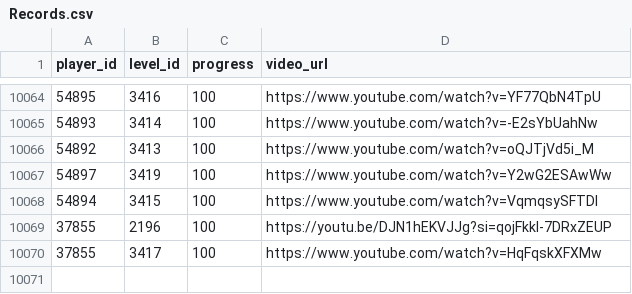
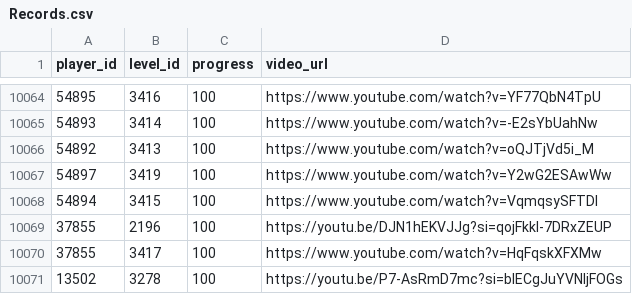
Before and after one commit to hertzzzzzz/h-cr, a CSV file: Records.csv, drawn as a sheet; only a part is shown, gaps mark what is left out.

```diff
--- a/Records.csv
+++ b/Records.csv
@@ -10070 +10070,2 @@
 37855,3417,100,https://www.youtube.com/watch?v=HqFqskXFXMw
+13502,3278,100,https://youtu.be/P7-AsRmD7mc?si=blECgJuYVNljFOGs
```
Also changed, not shown: Players.csv.
